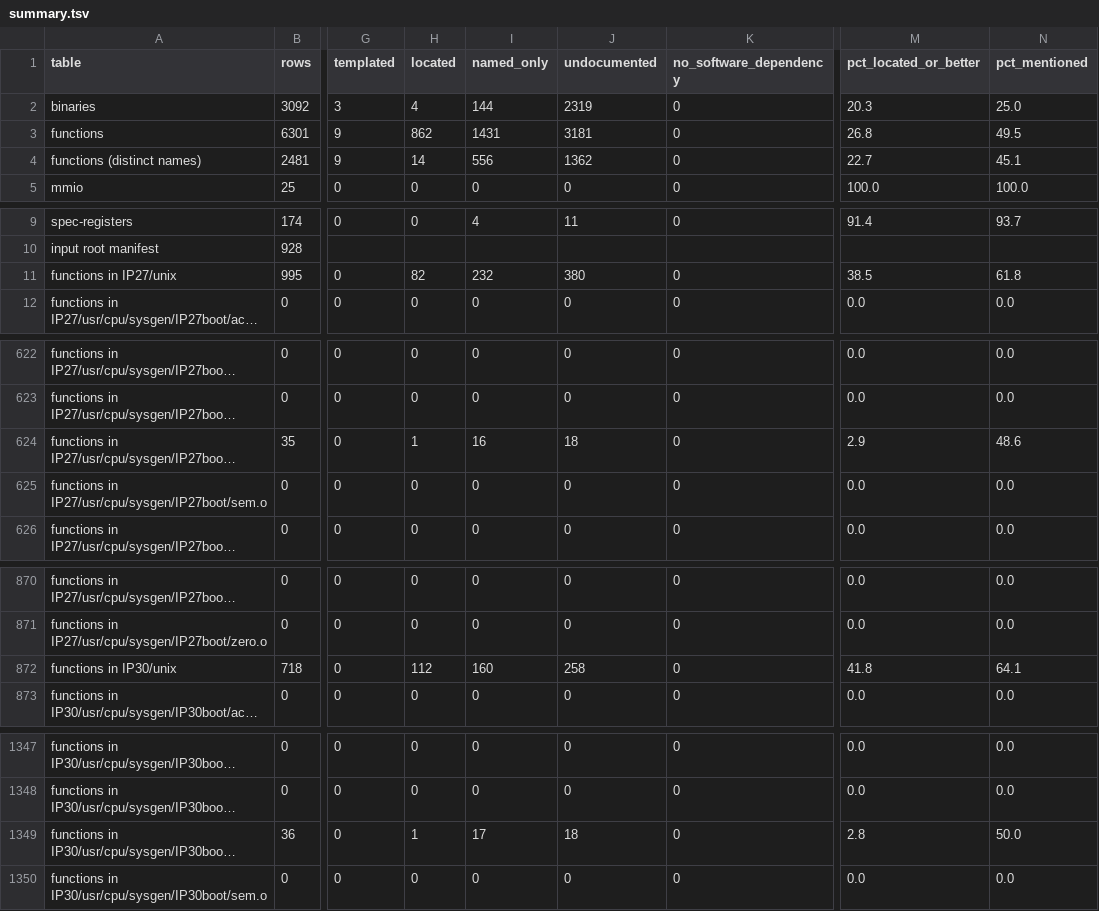
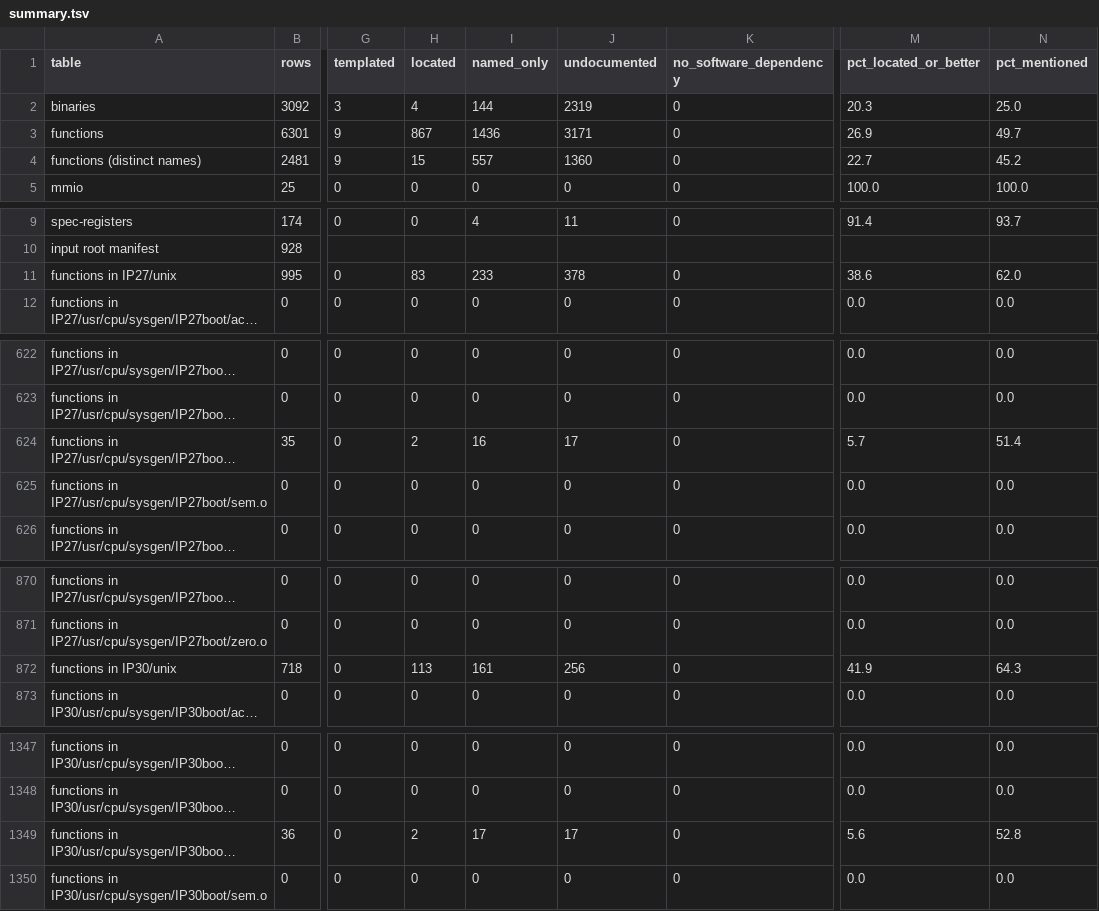
Before and after one commit to jamesbraid/chips, a TSV file: docs/inventory/summary.tsv, drawn as a sheet; only a part is shown, gaps mark what is left out; long unchanged cells end in …; the diff covers the shown part only; the diff names each change by its address in the sheet, - before the commit and + after, or states it on an @@ line.

Commit message:
ioc3: triage the census's unresolved window-pointer calls
The census scan passes the window pointer to callees it does not follow
and reports them as unresolved. Those rows counted one per argument
register, so "124 distinct sites" was really 98 calls. Read each callee's
body in the IP27 build and, where the name exists, the IP30 build, and
record what it does with the pointer.

Eight named callees read in full never load or store an IOC3 register:
flushbus is a sync (IP30 adds two HEART reads), spl7 masks CP0 Status,
us_delay and qprintf take values rather than the window, and the rest
work on hwgraph, NIC or port records. The ninth, nic_get_eaddr, reaches
the one-wire register through a callee that was not read. Forty calls are
indirect through driver tables; their targets are set at run time and
stay unknown.

```diff
--- a/docs/inventory/summary.tsv
+++ b/docs/inventory/summary.tsv
-H3 (located): 862
+H3 (located): 867
-I3 (named_only): 1431
+I3 (named_only): 1436
-J3 (undocumented): 3181
+J3 (undocumented): 3171
-M3 (pct_located_or_better): 26.8
+M3 (pct_located_or_better): 26.9
-N3 (pct_mentioned): 49.5
+N3 (pct_mentioned): 49.7
-H4 (located): 14
+H4 (located): 15
-I4 (named_only): 556
+I4 (named_only): 557
-J4 (undocumented): 1362
+J4 (undocumented): 1360
-N4 (pct_mentioned): 45.1
+N4 (pct_mentioned): 45.2
-H11 (located): 82
+H11 (located): 83
-I11 (named_only): 232
+I11 (named_only): 233
-J11 (undocumented): 380
+J11 (undocumented): 378
-M11 (pct_located_or_better): 38.5
+M11 (pct_located_or_better): 38.6
-N11 (pct_mentioned): 61.8
+N11 (pct_mentioned): 62.0
-H624 (located): 1
+H624 (located): 2
-J624 (undocumented): 18
+J624 (undocumented): 17
-M624 (pct_located_or_better): 2.9
+M624 (pct_located_or_better): 5.7
-N624 (pct_mentioned): 48.6
+N624 (pct_mentioned): 51.4
-H872 (located): 112
+H872 (located): 113
-I872 (named_only): 160
+I872 (named_only): 161
-J872 (undocumented): 258
+J872 (undocumented): 256
-M872 (pct_located_or_better): 41.8
+M872 (pct_located_or_better): 41.9
-N872 (pct_mentioned): 64.1
+N872 (pct_mentioned): 64.3
-H1349 (located): 1
+H1349 (located): 2
-J1349 (undocumented): 18
+J1349 (undocumented): 17
-M1349 (pct_located_or_better): 2.8
+M1349 (pct_located_or_better): 5.6
-N1349 (pct_mentioned): 50.0
+N1349 (pct_mentioned): 52.8
```
Also changed, not shown: 13 edited cells elsewhere in this file, 3 other files.
